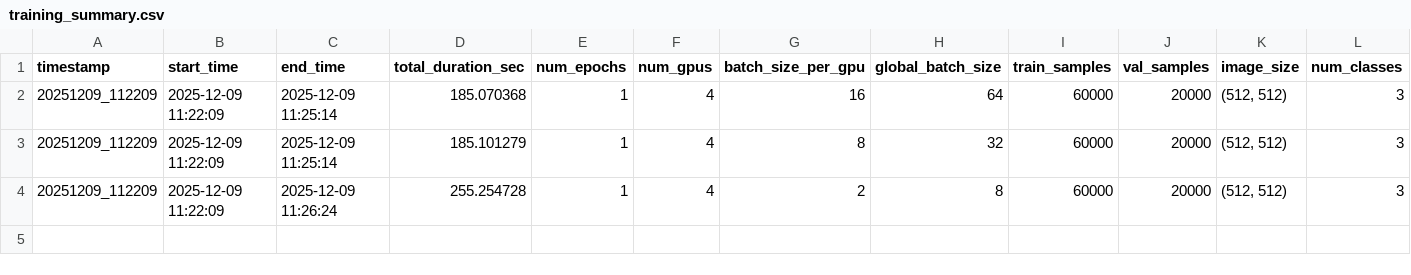
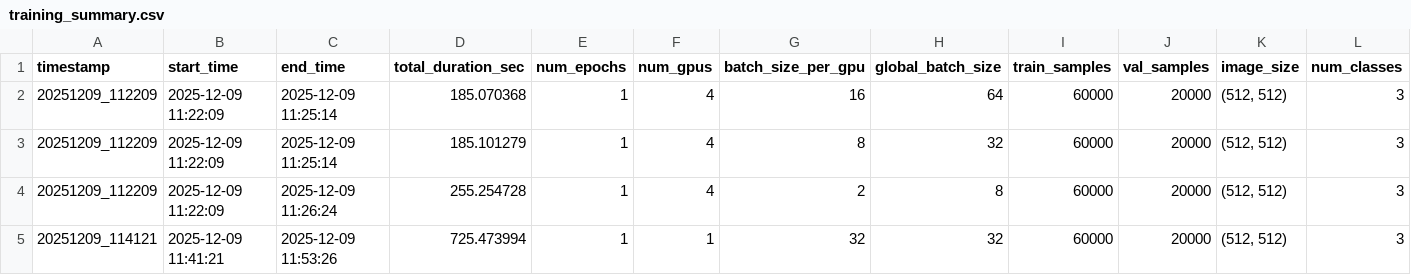
Before and after one commit to NicoNovi9/CVIA-25-project-team-theta, a CSV file: benchmark_results/training_summary.csv, drawn as a sheet; only a part is shown; rows hold the shown columns only; the diff names each change by its address in the sheet, - before the commit and + after, or states it on an @@ line.

```diff
--- a/benchmark_results/training_summary.csv
+++ b/benchmark_results/training_summary.csv
+row 5: 20251209_114121 | 2025-12-09 11:41:21 | 2025-12-09 11:53:26 | 725.473994 | 1 | 1 | 32 | 32 | 60000 | 20000 | (512, 512) | 3
```
Also changed, not shown: 5 other files.
